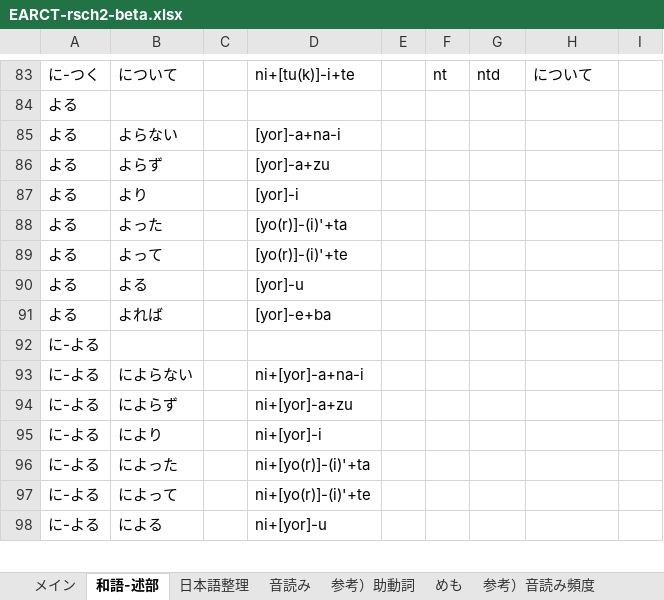
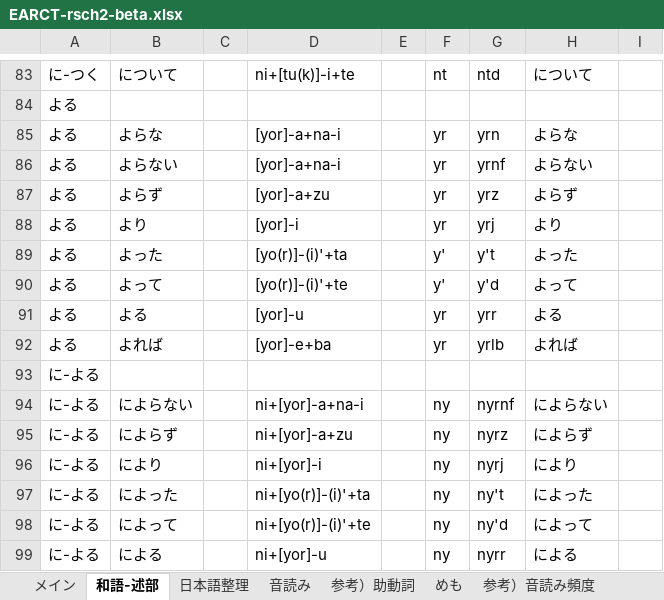
Before and after one commit to rytzk/SharePool, an Excel workbook: EARCT-rsch2-beta.xlsx, sheet 和語-述部, drawn as a sheet; only a part is shown, gaps mark what is left out; values as stored, in another font and other column widths than the file's, no borders; conditional formats not drawn; addresses are those after the commit; the diff covers the shown part only; the diff names each change by its address in the sheet, - before the commit and + after, or states it on an @@ line.

```diff
--- a/EARCT-rsch2-beta.xlsx (sheet 和語-述部)
+++ b/EARCT-rsch2-beta.xlsx (sheet 和語-述部)
+row 85: よる | よらな |  | [yor]-a+na-i |  | yr | yrn | よらな
-F86:F88: (empty)
+F86:F88: yr
-G86: (empty)
+G86: yrnf
-H86: (empty)
+H86: よらない
-G87: (empty)
+G87: yrz
-H87: (empty)
+H87: よらず
-G88: (empty)
+G88: yrj
-H88: (empty)
+H88: より
-F89:F90: (empty)
+F89:F90: y'
-G89: (empty)
+G89: y't
-H89: (empty)
+H89: よった
-G90: (empty)
+G90: y'd
-H90: (empty)
+H90: よって
-F91:F92: (empty)
+F91:F92: yr
-G91: (empty)
+G91: yrr
-H91: (empty)
+H91: よる
-G92: (empty)
+G92: yrlb
-H92: (empty)
+H92: よれば
-F94:F99: (empty)
+F94:F99: ny
-G94: (empty)
+G94: nyrnf
-H94: (empty)
+H94: によらない
-G95: (empty)
+G95: nyrz
-H95: (empty)
+H95: によらず
-G96: (empty)
+G96: nyrj
-H96: (empty)
+H96: により
-G97: (empty)
+G97: ny't
-H97: (empty)
+H97: によった
-G98: (empty)
+G98: ny'd
-H98: (empty)
+H98: によって
-G99: (empty)
+G99: nyrr
-H99: (empty)
+H99: による
```
Also changed, not shown: 26 edited cells elsewhere in this sheet, sheet メイン, formulas that keep their value, hidden cells.
